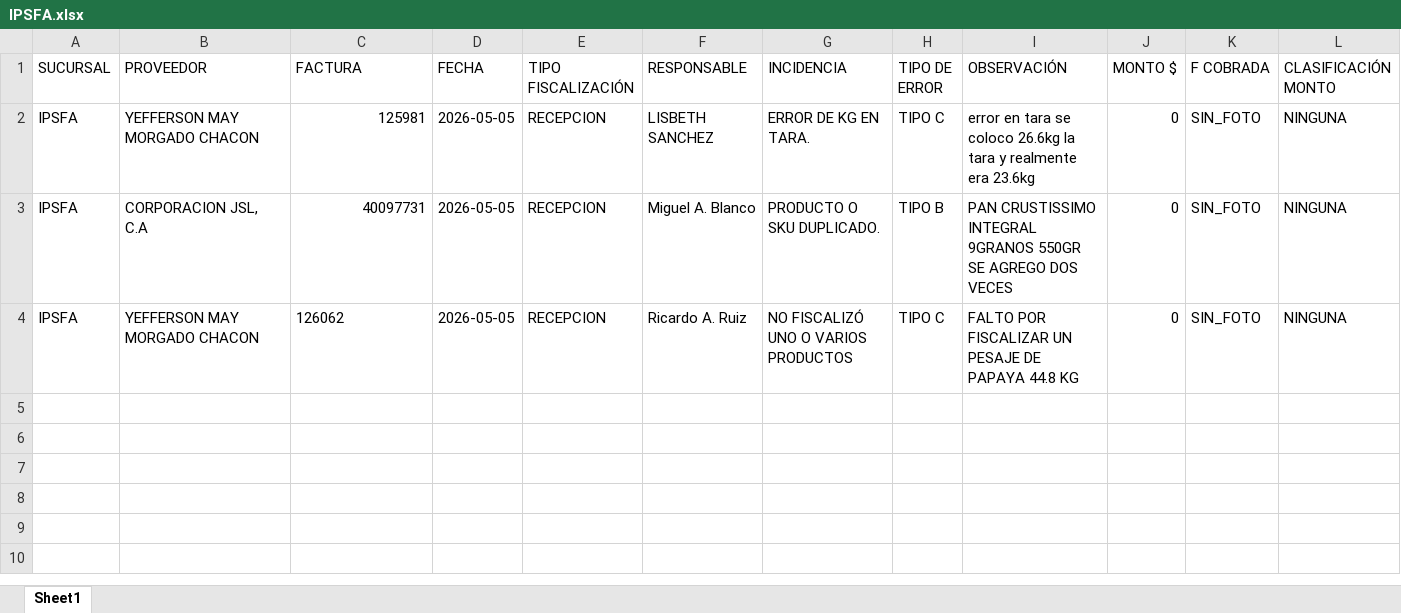
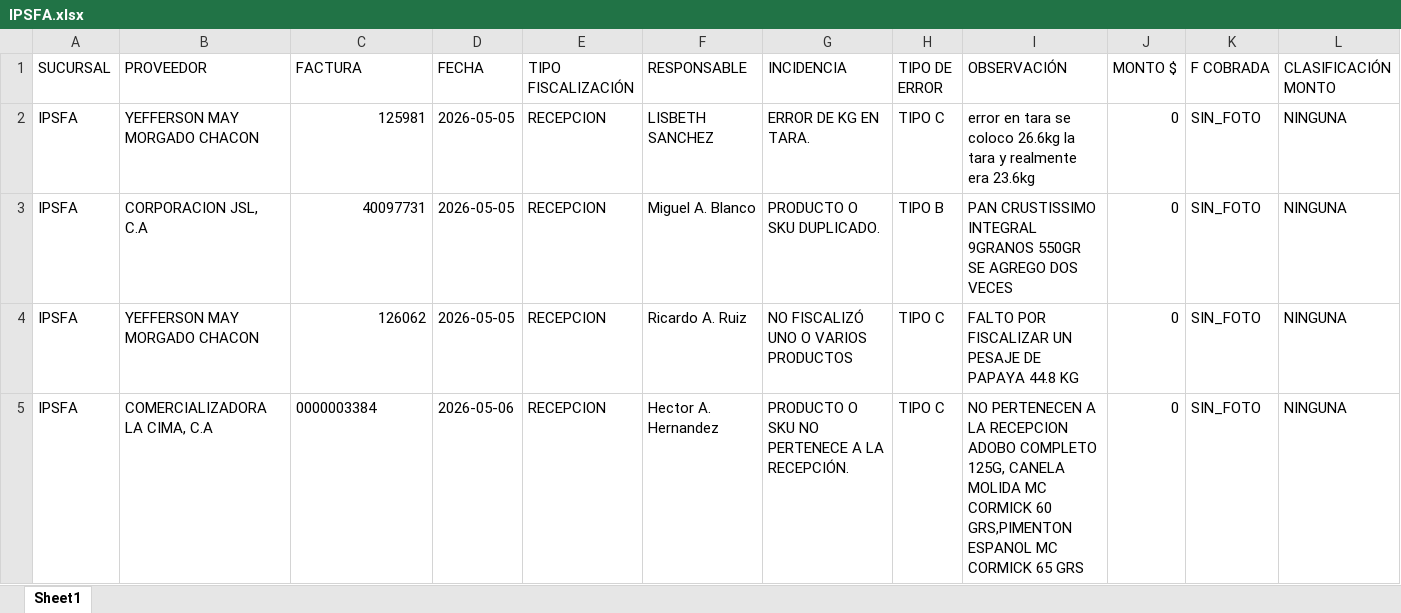
Before and after one commit to monitoreocmi/FISCALIZACION, an Excel workbook: cuadros/MAYO/IPSFA.xlsx, sheet Sheet1, drawn as a sheet; only a part is shown; values as stored, in another font and other column widths than the file's, no borders; rows hold the shown columns only; the diff names each change by its address in the sheet, - before the commit and + after, or states it on an @@ line.

```diff
--- a/cuadros/MAYO/IPSFA.xlsx (sheet Sheet1)
+++ b/cuadros/MAYO/IPSFA.xlsx (sheet Sheet1)
-C4 alignment: left
+C4 alignment: right
+row 5: IPSFA | COMERCIALIZADORA LA CIMA, C.A | 0000003384 | 2026-05-06 | RECEPCION | Hector A. Hernandez | PRODUCTO O SKU NO PERTENECE A LA RECEPCIÓN. | TIPO C | NO PERTENECEN A LA RECEPCION ADOBO COMPLETO 125G, CANELA MOLIDA MC CORMICK 60 GRS,PIMENTON ESPANOL MC CORMICK 65 GRS | 0 | SIN_FOTO | NINGUNA
```
Also changed, not shown: cuadros/MAYO/CASTAÑO.xlsx, cuadros/MAYO/CIRCULO.xlsx, 24 other files.
